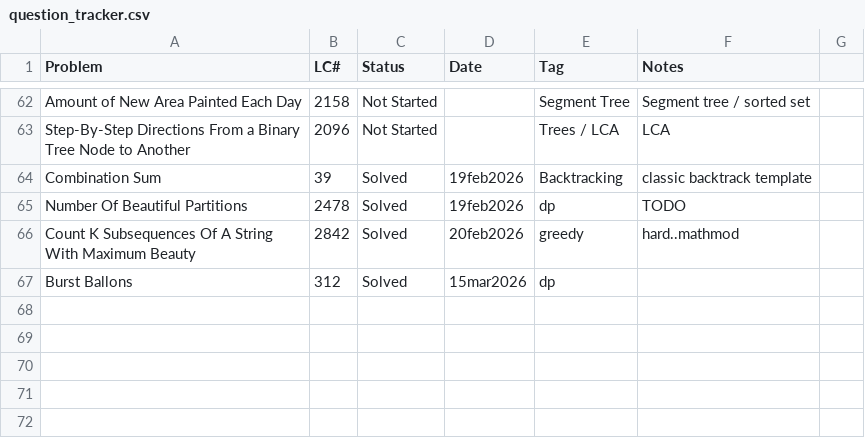
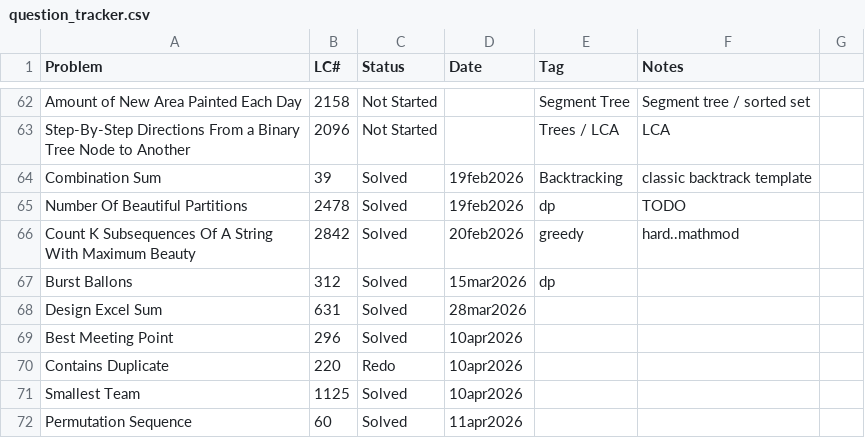
Before and after one commit to FlowSight/coding, a CSV file: Progress/coding/google/question_tracker.csv, drawn as a sheet; only a part is shown, gaps mark what is left out; the diff names each change by its address in the sheet, - before the commit and + after, or states it on an @@ line.

```diff
--- a/Progress/coding/google/question_tracker.csv
+++ b/Progress/coding/google/question_tracker.csv
+row 68: Design Excel Sum | 631 | Solved | 28mar2026
+row 69: Best Meeting Point | 296 | Solved | 10apr2026
+row 70: Contains Duplicate | 220 | Redo | 10apr2026
+row 71: Smallest Team | 1125 | Solved | 10apr2026
+row 72: Permutation Sequence | 60 | Solved | 11apr2026
```
Also changed, not shown: 28 other files.
